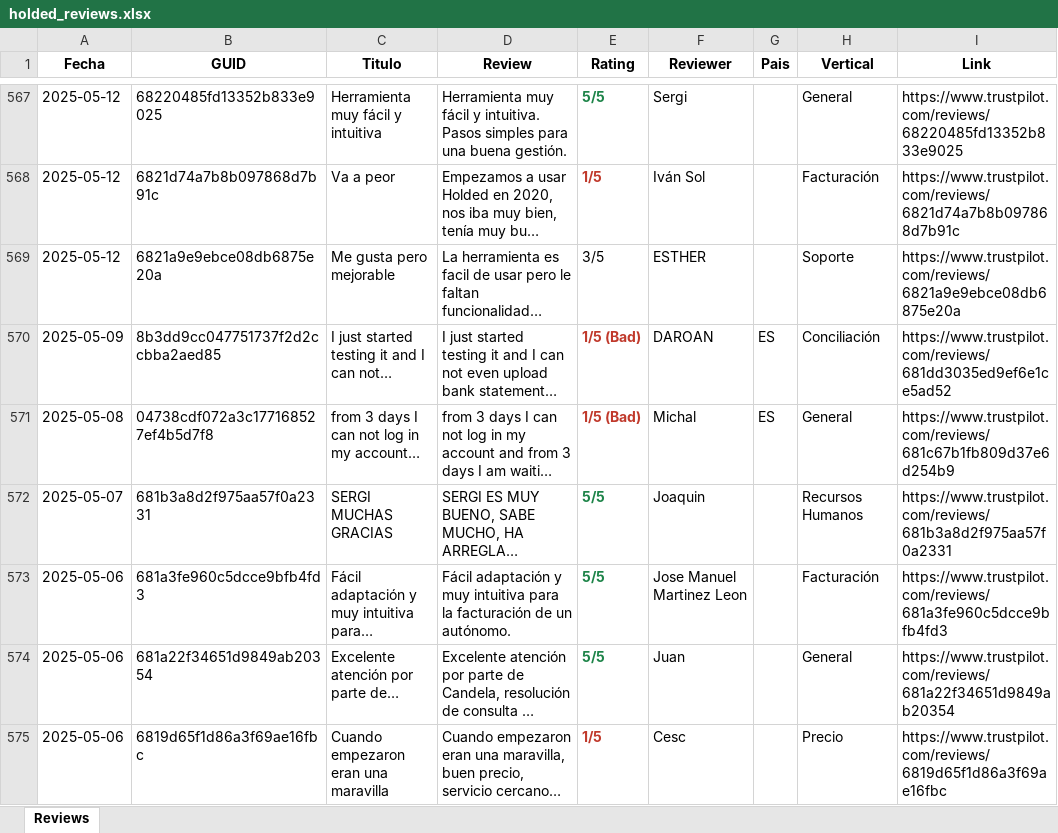
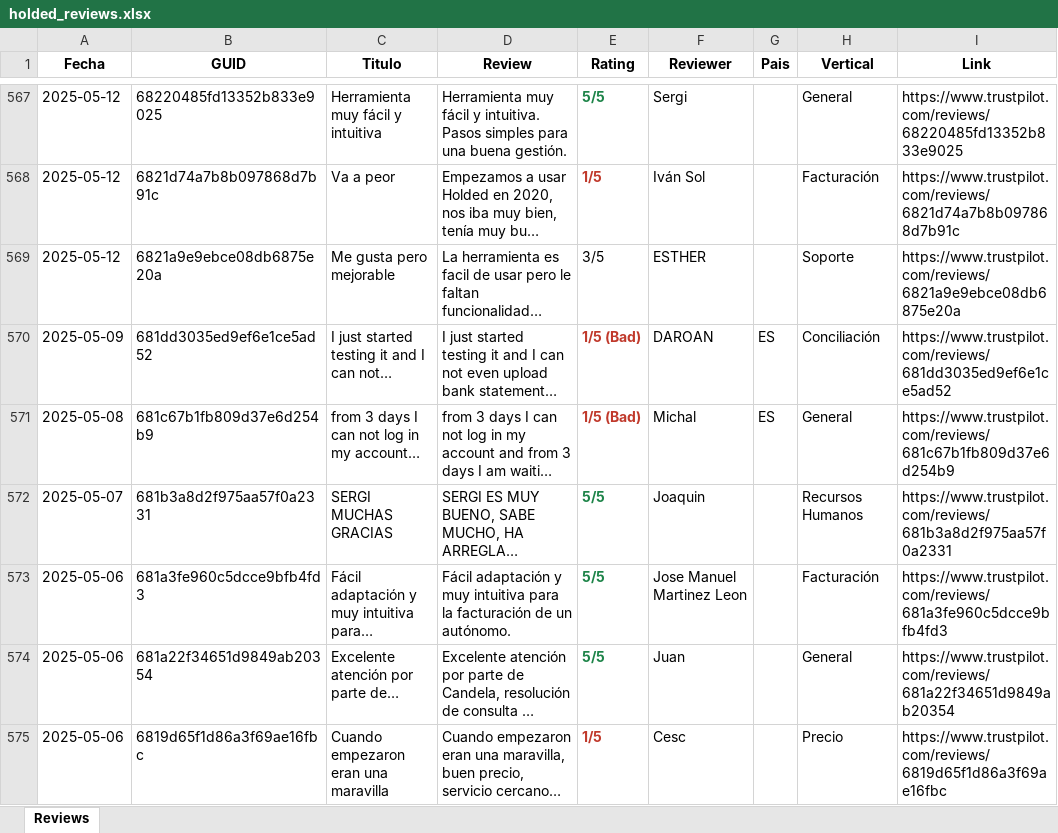
Before and after one commit to pamelaurbina-ui/holded_review_trustpilot, an Excel workbook: holded_reviews.xlsx, sheet Reviews, drawn as a sheet; only a part is shown, gaps mark what is left out; long unchanged cells end in …; values as stored, in another font and other column widths than the file's, no borders; the diff covers the shown part only; the diff names each change by its address in the sheet, - before the commit and + after, or states it on an @@ line.

```diff
--- a/holded_reviews.xlsx (sheet Reviews)
+++ b/holded_reviews.xlsx (sheet Reviews)
-B570 (GUID): 8b3dd9cc047751737f2d2ccbba2aed85
+B570 (GUID): 681dd3035ed9ef6e1ce5ad52
-B571 (GUID): 04738cdf072a3c177168527ef4b5d7f8
+B571 (GUID): 681c67b1fb809d37e6d254b9
```
Also changed, not shown: 1 added row and 17 edited cells elsewhere in this sheet, 3 other files.
